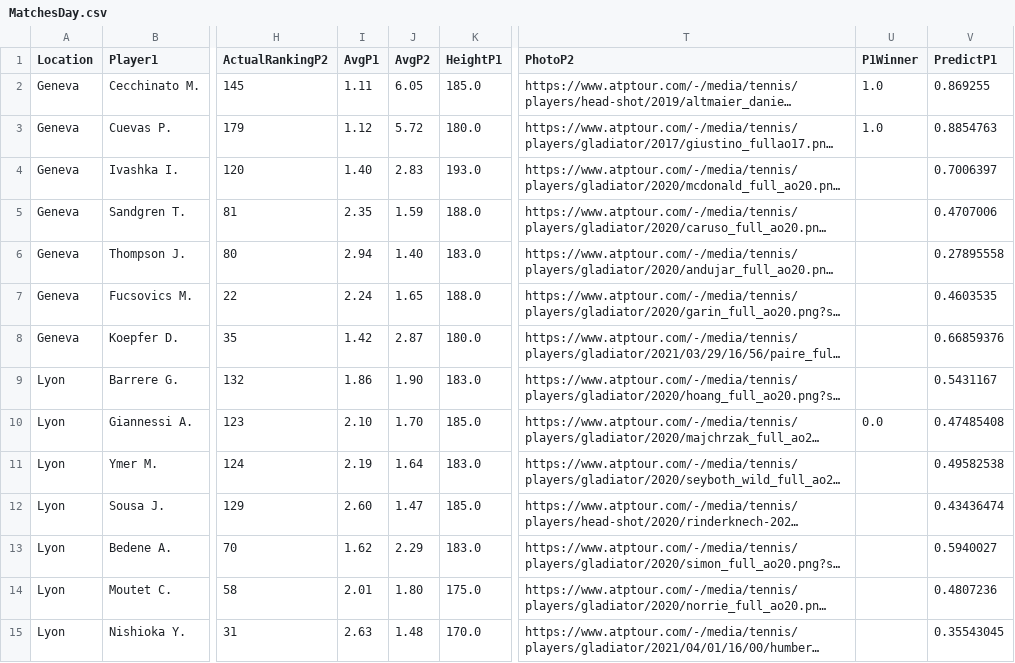
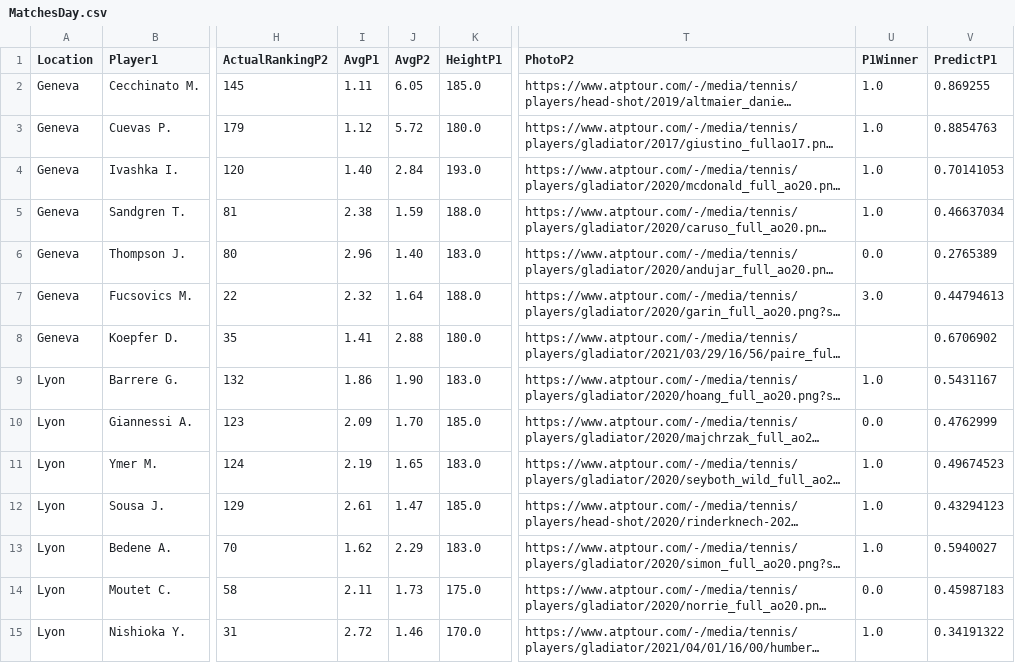
Before and after one commit to pmecchia/atp-prediction-webapp, a CSV file: MatchesDay.csv, drawn as a sheet; only a part is shown, gaps mark what is left out; long unchanged cells end in …; the diff covers the shown part only; the diff names each change by its address in the sheet, - before the commit and + after, or states it on an @@ line.

Commit message:
Update MatchesDay.csv

```diff
--- a/MatchesDay.csv
+++ b/MatchesDay.csv
-J4 (AvgP2): 2.83
+J4 (AvgP2): 2.84
-U4:U5 (P1Winner): (empty)
+U4:U5 (P1Winner): 1.0
-V4 (PredictP1): 0.7006397
+V4 (PredictP1): 0.70141053
-I5 (AvgP1): 2.35
+I5 (AvgP1): 2.38
-V5 (PredictP1): 0.4707006
+V5 (PredictP1): 0.46637034
-I6 (AvgP1): 2.94
+I6 (AvgP1): 2.96
-U6 (P1Winner): (empty)
+U6 (P1Winner): 0.0
-V6 (PredictP1): 0.27895558
+V6 (PredictP1): 0.2765389
-I7 (AvgP1): 2.24
+I7 (AvgP1): 2.32
-J7 (AvgP2): 1.65
+J7 (AvgP2): 1.64
-U7 (P1Winner): (empty)
+U7 (P1Winner): 3.0
-V7 (PredictP1): 0.4603535
+V7 (PredictP1): 0.44794613
-I8 (AvgP1): 1.42
+I8 (AvgP1): 1.41
-J8 (AvgP2): 2.87
+J8 (AvgP2): 2.88
-V8 (PredictP1): 0.66859376
+V8 (PredictP1): 0.6706902
-U9 (P1Winner): (empty)
+U9 (P1Winner): 1.0
-I10 (AvgP1): 2.10
+I10 (AvgP1): 2.09
-V10 (PredictP1): 0.47485408
+V10 (PredictP1): 0.4762999
-J11 (AvgP2): 1.64
+J11 (AvgP2): 1.65
-U11:U13 (P1Winner): (empty)
+U11:U13 (P1Winner): 1.0
-V11 (PredictP1): 0.49582538
+V11 (PredictP1): 0.49674523
-I12 (AvgP1): 2.60
+I12 (AvgP1): 2.61
-V12 (PredictP1): 0.43436474
+V12 (PredictP1): 0.43294123
-I14 (AvgP1): 2.01
+I14 (AvgP1): 2.11
-J14 (AvgP2): 1.80
+J14 (AvgP2): 1.73
-U14 (P1Winner): (empty)
+U14 (P1Winner): 0.0
-V14 (PredictP1): 0.4807236
+V14 (PredictP1): 0.45987183
-I15 (AvgP1): 2.63
+I15 (AvgP1): 2.72
-J15 (AvgP2): 1.48
+J15 (AvgP2): 1.46
-U15 (P1Winner): (empty)
+U15 (P1Winner): 1.0
-V15 (PredictP1): 0.35543045
+V15 (PredictP1): 0.34191322
```
Also changed, not shown: 3 edited cells elsewhere in this file.
